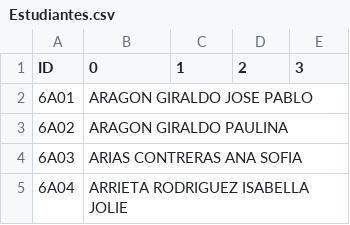
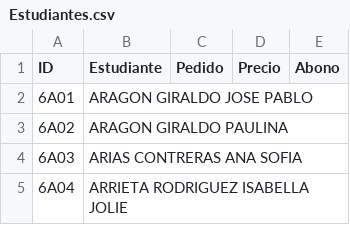
Before and after one commit to juanjo380/Mi-empresa, a CSV file: datos/Estudiantes.csv, drawn as a sheet; only a part is shown.

```diff
--- a/datos/Estudiantes.csv
+++ b/datos/Estudiantes.csv
@@ -1,2 +1,2 @@
-ID,0,1,2,3
+ID,Estudiante,Pedido,Precio,Abono
 6A01,ARAGON GIRALDO JOSE PABLO
```
Also changed, not shown: 16 other files.
